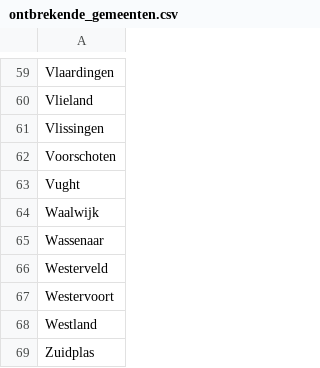
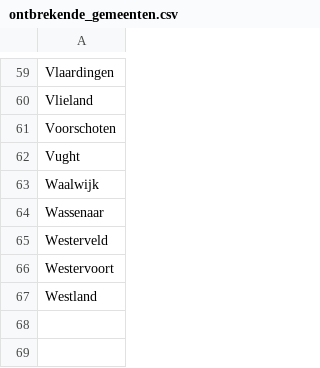
Before and after one commit to Hilbrand/slt, a CSV file: public/gr2026/ontbrekende_gemeenten.csv, drawn as a sheet; only a part is shown, gaps mark what is left out.

```diff
--- a/public/gr2026/ontbrekende_gemeenten.csv
+++ b/public/gr2026/ontbrekende_gemeenten.csv
@@ -60,3 +60,2 @@ Vlaardingen
 Vlieland
-Vlissingen
 Voorschoten
@@ -68,2 +67 @@ Westervoort
 Westland
-Zuidplas
```
Also changed, not shown: public/gr2026/voortgang.csv, 2 other files.
